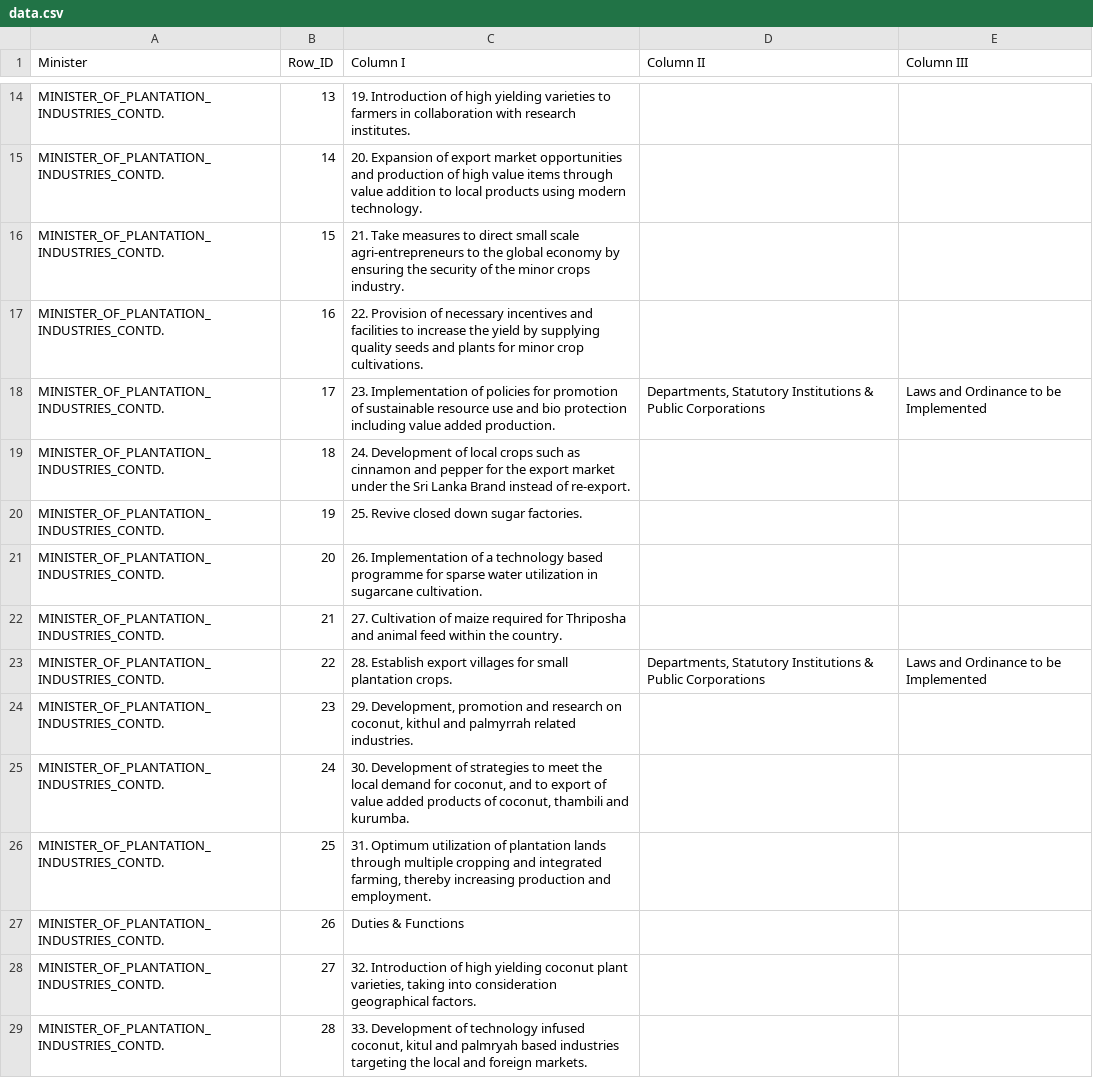
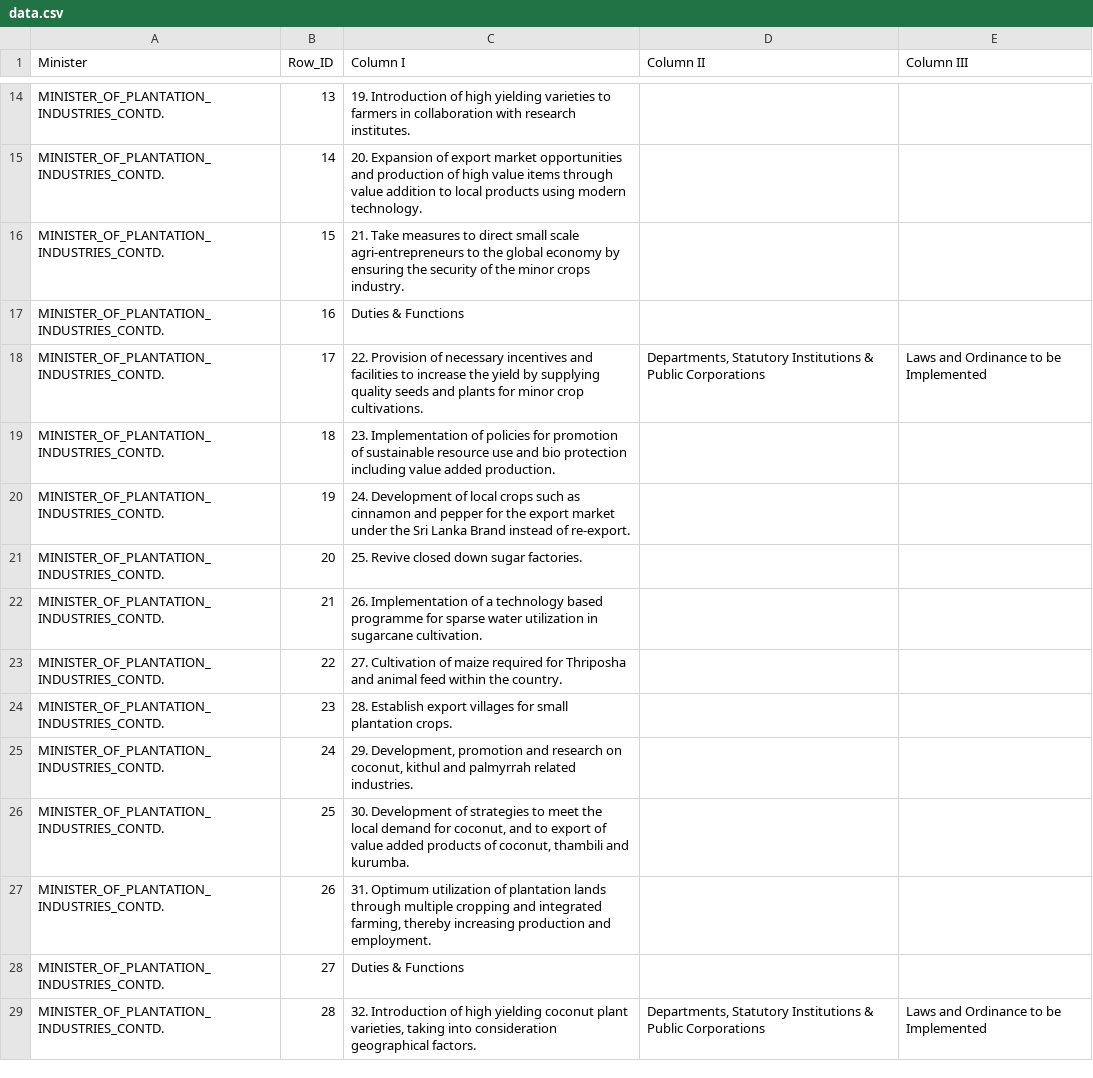
Before and after one commit to vibhatha/hugging-face-deepseek-ocr, a CSV file: output/orgchart_workflow_v2/tb_gzt/minister_of_plantation_industries_contd/data.csv, drawn as a sheet; only a part is shown, gaps mark what is left out; the diff covers the shown part only.

```diff
--- a/output/orgchart_workflow_v2/tb_gzt/minister_of_plantation_industries_contd/data.csv
+++ b/output/orgchart_workflow_v2/tb_gzt/minister_of_plantation_industries_contd/data.csv
@@ -31,14 +31,14 @@ MINISTER_OF_PLANTATION_INDUSTRIES_CONTD.,14,20. Expansion of export market oppor
 MINISTER_OF_PLANTATION_INDUSTRIES_CONTD.,15,21. Take measures to direct small scale agri-entrepreneurs to the global economy by ensuring the security of the minor crops industry.,,
-MINISTER_OF_PLANTATION_INDUSTRIES_CONTD.,16,22. Provision of necessary incentives and facilities to increase the yield by supplying quality seeds and plants for minor crop cultivations.,,
-MINISTER_OF_PLANTATION_INDUSTRIES_CONTD.,17,23. Implementation of policies for promotion of sustainable resource use and bio protection including value added production.,"Departments, Statutory Institutions & Public Corporations",Laws and Ordinance to be Implemented
-MINISTER_OF_PLANTATION_INDUSTRIES_CONTD.,18,24. Development of local crops such as cinnamon and pepper for the export market under the Sri Lanka Brand instead of re-export.,,
-MINISTER_OF_PLANTATION_INDUSTRIES_CONTD.,19,25. Revive closed down sugar factories.,,
-MINISTER_OF_PLANTATION_INDUSTRIES_CONTD.,20,26. Implementation of a technology based programme for sparse water utilization in sugarcane cultivation.,,
-MINISTER_OF_PLANTATION_INDUSTRIES_CONTD.,21,27. Cultivation of maize required for Thriposha and animal feed within the country.,,
-MINISTER_OF_PLANTATION_INDUSTRIES_CONTD.,22,28. Establish export villages for small plantation crops.,"Departments, Statutory Institutions & Public Corporations",Laws and Ordinance to be Implemented
-MINISTER_OF_PLANTATION_INDUSTRIES_CONTD.,23,"29. Development, promotion and research on coconut, kithul and palmyrrah related industries.",,
-MINISTER_OF_PLANTATION_INDUSTRIES_CONTD.,24,"30. Development of strategies to meet the local demand for coconut, and to export of value added products of coconut, thambili and kurumba.",,
-MINISTER_OF_PLANTATION_INDUSTRIES_CONTD.,25,"31. Optimum utilization of plantation lands through multiple cropping and integrated farming, thereby increasing production and employment.",,
-MINISTER_OF_PLANTATION_INDUSTRIES_CONTD.,26,Duties & Functions,,
-MINISTER_OF_PLANTATION_INDUSTRIES_CONTD.,27,"32. Introduction of high yielding coconut plant varieties, taking into consideration geographical factors.",,
-MINISTER_OF_PLANTATION_INDUSTRIES_CONTD.,28,"33. Development of technology infused coconut, kitul and palmryah based industries targeting the local and foreign markets.",,
+MINISTER_OF_PLANTATION_INDUSTRIES_CONTD.,16,Duties & Functions,,
+MINISTER_OF_PLANTATION_INDUSTRIES_CONTD.,17,22. Provision of necessary incentives and facilities to increase the yield by supplying quality seeds and plants for minor crop cultivations.,"Departments, Statutory Institutions & Public Corporations",Laws and Ordinance to be Implemented
+MINISTER_OF_PLANTATION_INDUSTRIES_CONTD.,18,23. Implementation of policies for promotion of sustainable resource use and bio protection including value added production.,,
+MINISTER_OF_PLANTATION_INDUSTRIES_CONTD.,19,24. Development of local crops such as cinnamon and pepper for the export market under the Sri Lanka Brand instead of re-export.,,
+MINISTER_OF_PLANTATION_INDUSTRIES_CONTD.,20,25. Revive closed down sugar factories.,,
+MINISTER_OF_PLANTATION_INDUSTRIES_CONTD.,21,26. Implementation of a technology based programme for sparse water utilization in sugarcane cultivation.,,
+MINISTER_OF_PLANTATION_INDUSTRIES_CONTD.,22,27. Cultivation of maize required for Thriposha and animal feed within the country.,,
+MINISTER_OF_PLANTATION_INDUSTRIES_CONTD.,23,28. Establish export villages for small plantation crops.,,
+MINISTER_OF_PLANTATION_INDUSTRIES_CONTD.,24,"29. Development, promotion and research on coconut, kithul and palmyrrah related industries.",,
+MINISTER_OF_PLANTATION_INDUSTRIES_CONTD.,25,"30. Development of strategies to meet the local demand for coconut, and to export of value added products of coconut, thambili and kurumba.",,
+MINISTER_OF_PLANTATION_INDUSTRIES_CONTD.,26,"31. Optimum utilization of plantation lands through multiple cropping and integrated farming, thereby increasing production and employment.",,
+MINISTER_OF_PLANTATION_INDUSTRIES_CONTD.,27,Duties & Functions,,
+MINISTER_OF_PLANTATION_INDUSTRIES_CONTD.,28,"32. Introduction of high yielding coconut plant varieties, taking into consideration geographical factors.","Departments, Statutory Institutions & Public Corporations",Laws and Ordinance to be Implemented
```
Also changed, not shown: 3 added rows and 14 edited cells elsewhere in this file, output/orgchart_workflow_v2/tb_gzt/final_consolidated_output.csv, output/orgchart_workflow_v2/tb_gzt/minister_of_defence/data.csv, 34 other files.
